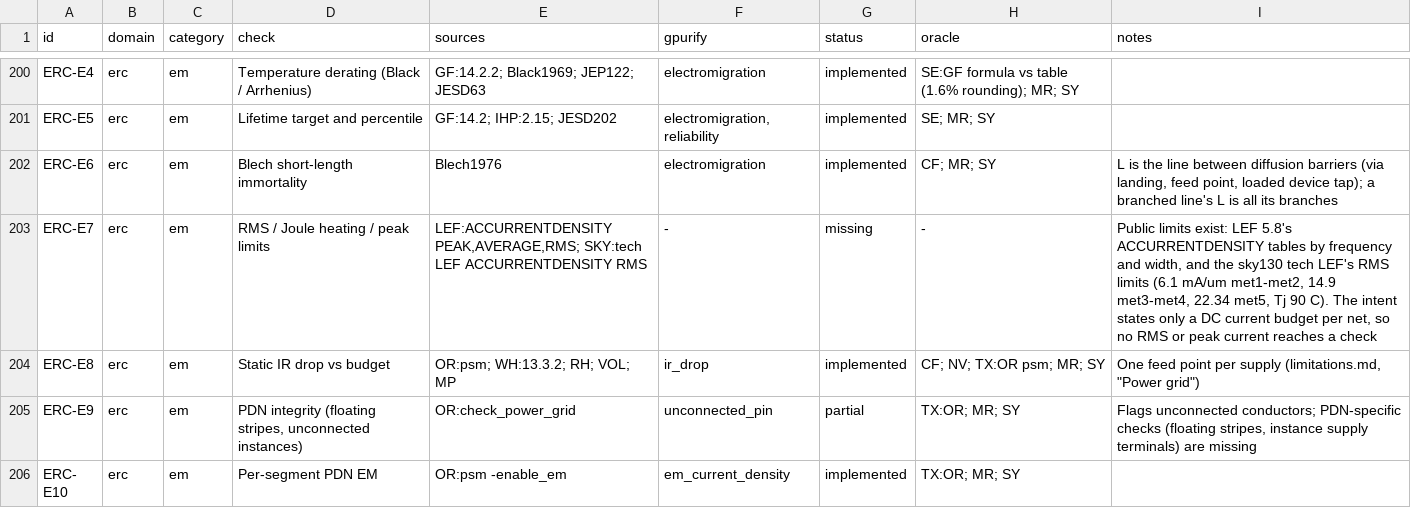
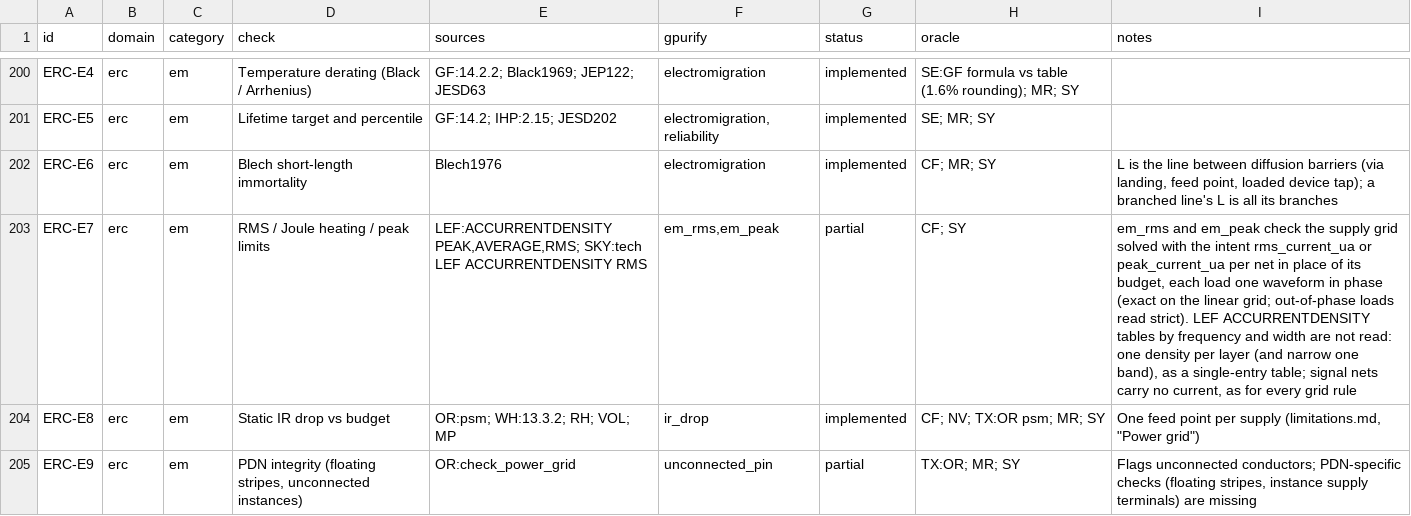
Before and after one commit to UW-ASIC/GPurify, a TSV file: docs/check-catalog.tsv, drawn as a sheet; only a part is shown, gaps mark what is left out; the shorter side is filled out with more unchanged rows.

Commit message:
erc: RMS and peak current densities are checked on the supply grid (X4)
ERC-E7 was missing: LEF/DEF 5.8 states a layer's AC limits as
ACCURRENTDENSITY RMS and PEAK (sky130's tech LEF: 6.1 mA/um on met1 and
met2, 14.9 on met3 and met4, 22.34 on met5), but the intent stated only
a DC budget per net, so no RMS or peak current reached a check.

The intent gains rms_current_ua and peak_current_ua per net (positive
and finite, BadLimit otherwise). New kinds em_rms and em_peak take
em_current_density's table and spelling: the supply grid is built again
with each net's RMS (peak) current in place of its budget, shared among
its loads as the budget is, and solved; each wire and cut is held to the
row's per-width or per-cut limit. With every load drawing one waveform in
phase, the model the budget already makes, a wire's current on the
linear resistive grid is that waveform scaled by its DC share, so the
DC solve with RMS (peak) loads gives its RMS (peak) exactly. A row is
skipped when no net states the current. E7 is partial: LEF's tables by
frequency and width are one density per layer here, out-of-phase loads
read strict, and signal nets carry no current.

Tests: sky130's 6.1 mA/um RMS limit on a 1 um met1 rail whose load
draws 6093.9, 6100 and 6106.1 uA (flagged only above), the net's DC
budget 1 uA so reading it would flag nothing; random peak ladders (the
series ladder's closed form, CF) swept between edges; the other kind
skipped in each; intent keys refused at 0. Breaks if the AC rows read
the budget (nothing flags) or the RMS and peak grids are swapped (each
case's other row runs).

```diff
--- a/docs/check-catalog.tsv
+++ b/docs/check-catalog.tsv
@@ -202,3 +202,3 @@ ERC-E5	erc	em	Lifetime target and percentile	GF:14.2; IHP:2.15; JESD202	electrom
 ERC-E6	erc	em	Blech short-length immortality	Blech1976	electromigration	implemented	CF; MR; SY	L is the line between diffusion barriers (via landing, feed point, loaded device tap); a branched line's L is all its branches
-ERC-E7	erc	em	RMS / Joule heating / peak limits	LEF:ACCURRENTDENSITY PEAK,AVERAGE,RMS; SKY:tech LEF ACCURRENTDENSITY RMS	-	missing	-	Public limits exist: LEF 5.8's ACCURRENTDENSITY tables by frequency and width, and the sky130 tech LEF's RMS limits (6.1 mA/um met1-met2, 14.9 met3-met4, 22.34 met5, Tj 90 C). The intent states only a DC current budget per net, so no RMS or peak current reaches a check
+ERC-E7	erc	em	RMS / Joule heating / peak limits	LEF:ACCURRENTDENSITY PEAK,AVERAGE,RMS; SKY:tech LEF ACCURRENTDENSITY RMS	em_rms,em_peak	partial	CF; SY	em_rms and em_peak check the supply grid solved with the intent rms_current_ua or peak_current_ua per net in place of its budget, each load one waveform in phase (exact on the linear grid; out-of-phase loads read strict). LEF ACCURRENTDENSITY tables by frequency and width are not read: one density per layer (and narrow one band), as a single-entry table; signal nets carry no current, as for every grid rule
 ERC-E8	erc	em	Static IR drop vs budget	OR:psm; WH:13.3.2; RH; VOL; MP	ir_drop	implemented	CF; NV; TX:OR psm; MR; SY	One feed point per supply (limitations.md, "Power grid")
```
Also changed, not shown: 19 other files.
